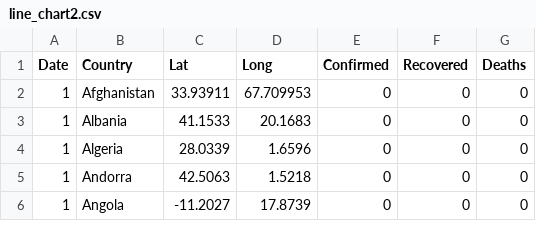
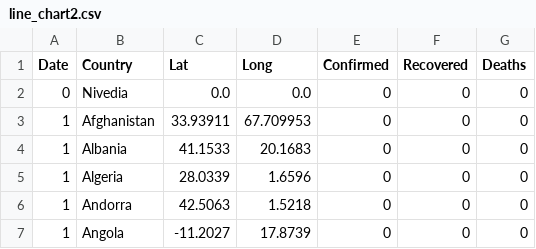
Before and after one commit to valentinamondal/narrativevisualization, a CSV file: line_chart2.csv, drawn as a sheet; only a part is shown.

Commit message:
Update line_chart2.csv

```diff
--- a/line_chart2.csv
+++ b/line_chart2.csv
@@ -1,2 +1,3 @@
 Date,Country,Lat,Long,Confirmed,Recovered,Deaths
+0,Nivedia,0.0,0.0,0,0,0
 1,Afghanistan,33.93911,67.709953,0,0,0
```
